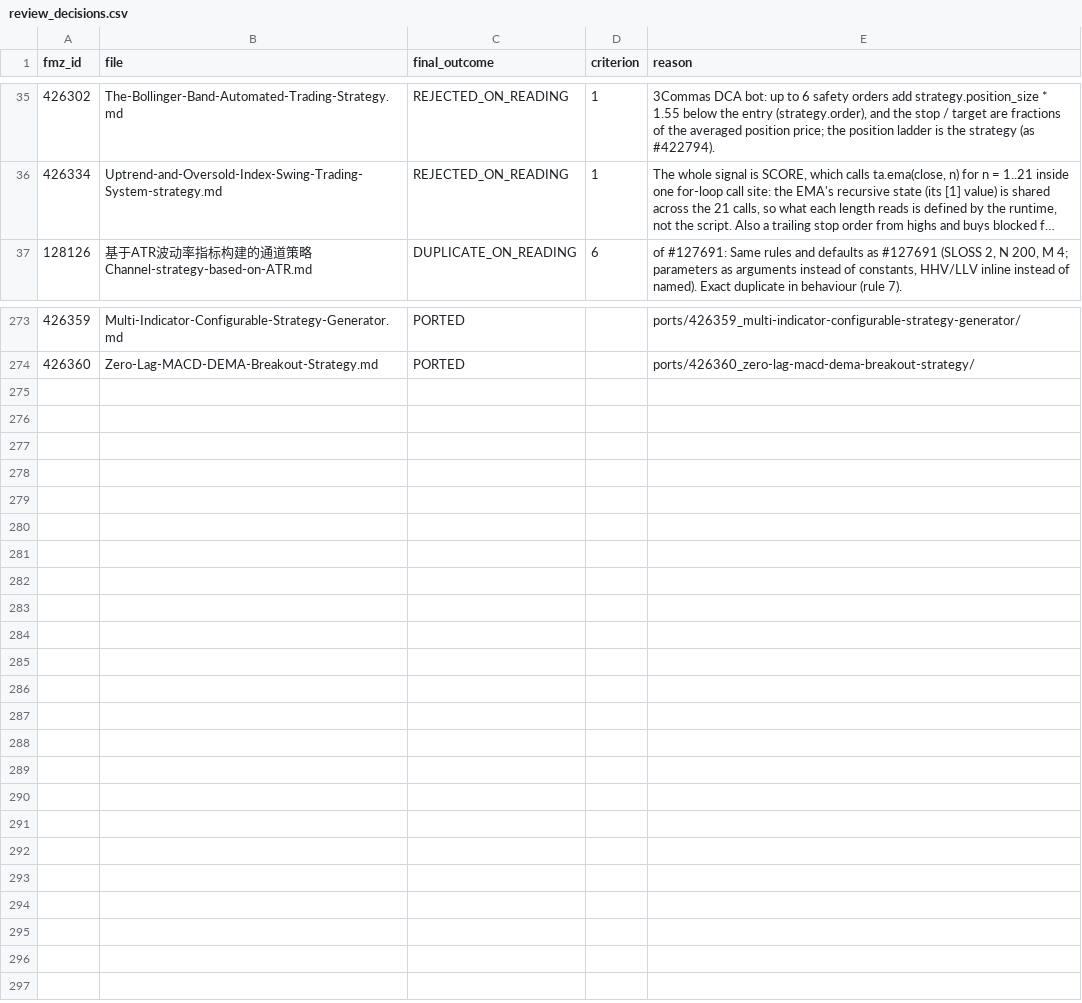
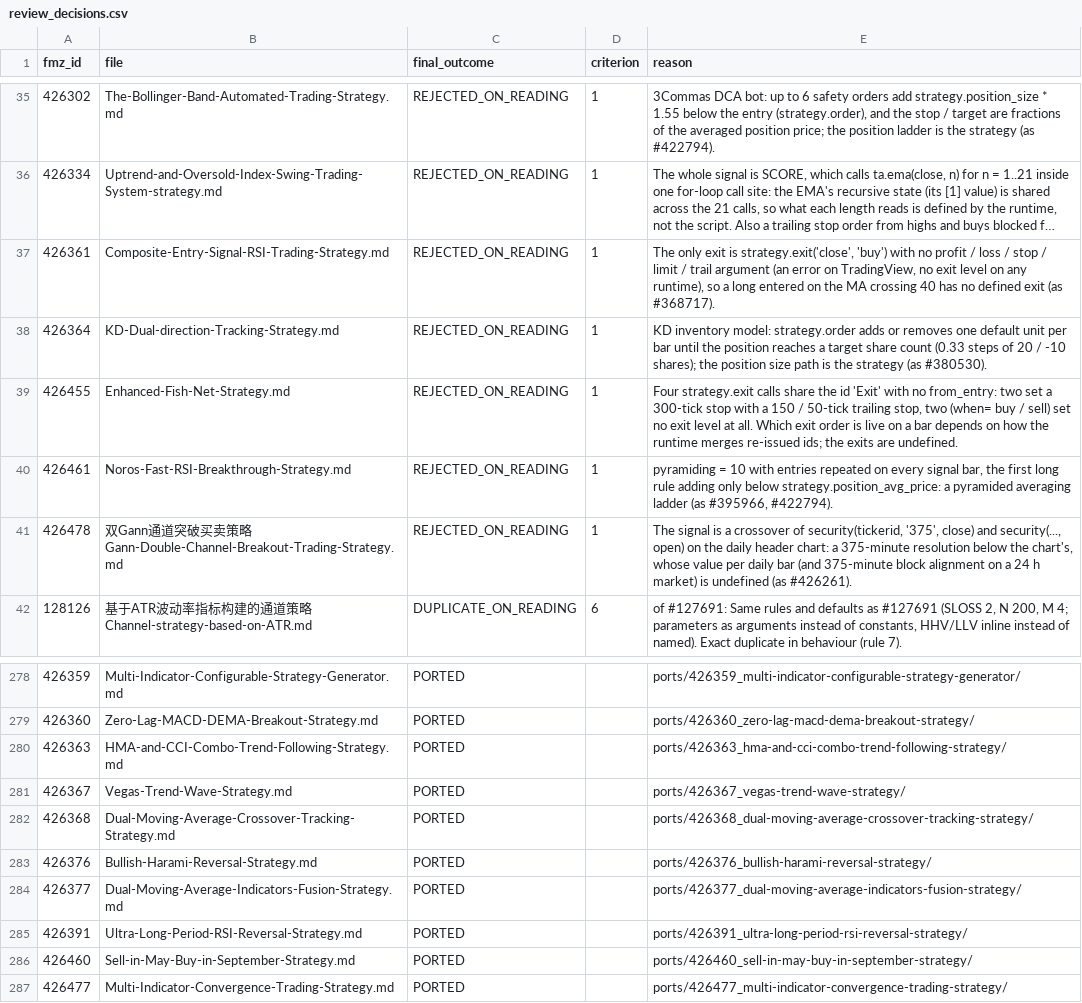
Before and after one commit to r35t1tut0r0rb15-gif/fmz-strategies, a CSV file: review_decisions.csv, drawn as a sheet; only a part is shown, gaps mark what is left out; long unchanged cells end in …; the diff names each change by its address in the sheet, - before the commit and + after, or states it on an @@ line.

```diff
--- a/review_decisions.csv
+++ b/review_decisions.csv
+row 37: 426361 | Composite-Entry-Signal-RSI-Trading-Strategy.md | REJECTED_ON_READING | 1 | The only exit is strategy.exit('close', 'buy') with no profit / loss / stop / limit / trail argument (an error on TradingView, no exit level on any runtime), so a long entered on the MA crossing 40 has no defined exit (as #368717).
+row 38: 426364 | KD-Dual-direction-Tracking-Strategy.md | REJECTED_ON_READING | 1 | KD inventory model: strategy.order adds or removes one default unit per bar until the position reaches a target share count (0.33 steps of 20 / -10 shares); the position size path is the strategy (as #380530).
+row 39: 426455 | Enhanced-Fish-Net-Strategy.md | REJECTED_ON_READING | 1 | Four strategy.exit calls share the id 'Exit' with no from_entry: two set a 300-tick stop with a 150 / 50-tick trailing stop, two (when= buy / sell) set no exit level at all. Which exit order is live on a bar depends on how the runtime merges re-issued ids; the exits are undefined.
+row 40: 426461 | Noros-Fast-RSI-Breakthrough-Strategy.md | REJECTED_ON_READING | 1 | pyramiding = 10 with entries repeated on every signal bar, the first long rule adding only below strategy.position_avg_price: a pyramided averaging ladder (as #395966, #422794).
+row 41: 426478 | 双Gann通道突破买卖策略Gann-Double-Channel-Breakout-Trading-Strategy.md | REJECTED_ON_READING | 1 | The signal is a crossover of security(tickerid, '375', close) and security(..., open) on the daily header chart: a 375-minute resolution below the chart's, whose value per daily bar (and 375-minute block alignment on a 24 h market) is undefined (as #426261).
+row 280: 426363 | HMA-and-CCI-Combo-Trend-Following-Strategy.md | PORTED |  | ports/426363_hma-and-cci-combo-trend-following-strategy/
+row 281: 426367 | Vegas-Trend-Wave-Strategy.md | PORTED |  | ports/426367_vegas-trend-wave-strategy/
+row 282: 426368 | Dual-Moving-Average-Crossover-Tracking-Strategy.md | PORTED |  | ports/426368_dual-moving-average-crossover-tracking-strategy/
+row 283: 426376 | Bullish-Harami-Reversal-Strategy.md | PORTED |  | ports/426376_bullish-harami-reversal-strategy/
+row 284: 426377 | Dual-Moving-Average-Indicators-Fusion-Strategy.md | PORTED |  | ports/426377_dual-moving-average-indicators-fusion-strategy/
+row 285: 426391 | Ultra-Long-Period-RSI-Reversal-Strategy.md | PORTED |  | ports/426391_ultra-long-period-rsi-reversal-strategy/
+row 286: 426460 | Sell-in-May-Buy-in-September-Strategy.md | PORTED |  | ports/426460_sell-in-may-buy-in-september-strategy/
+row 287: 426477 | Multi-Indicator-Convergence-Trading-Strategy.md | PORTED |  | ports/426477_multi-indicator-convergence-trading-strategy/
```
Also changed, not shown: 38 other files.
